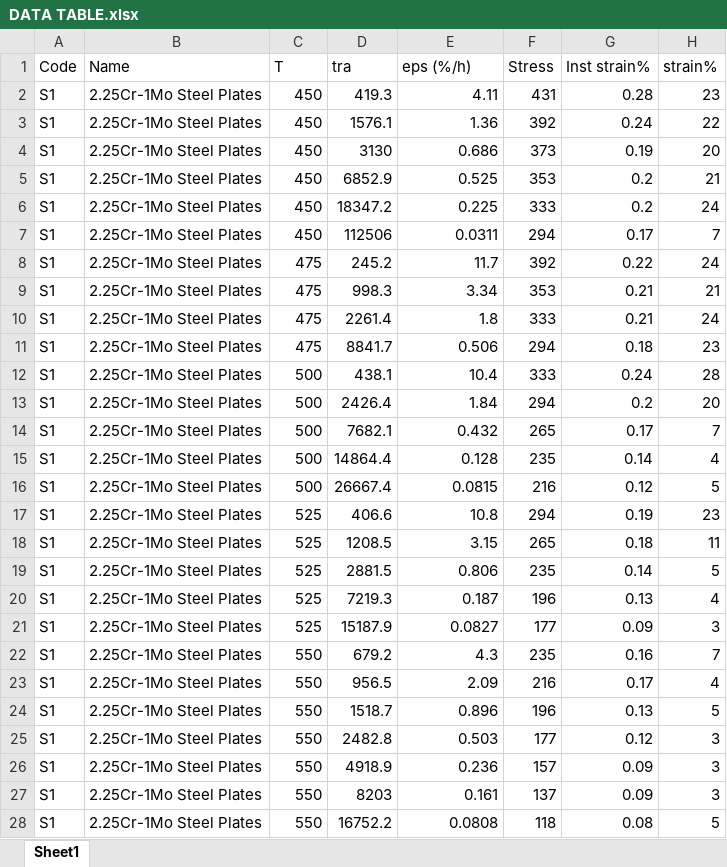
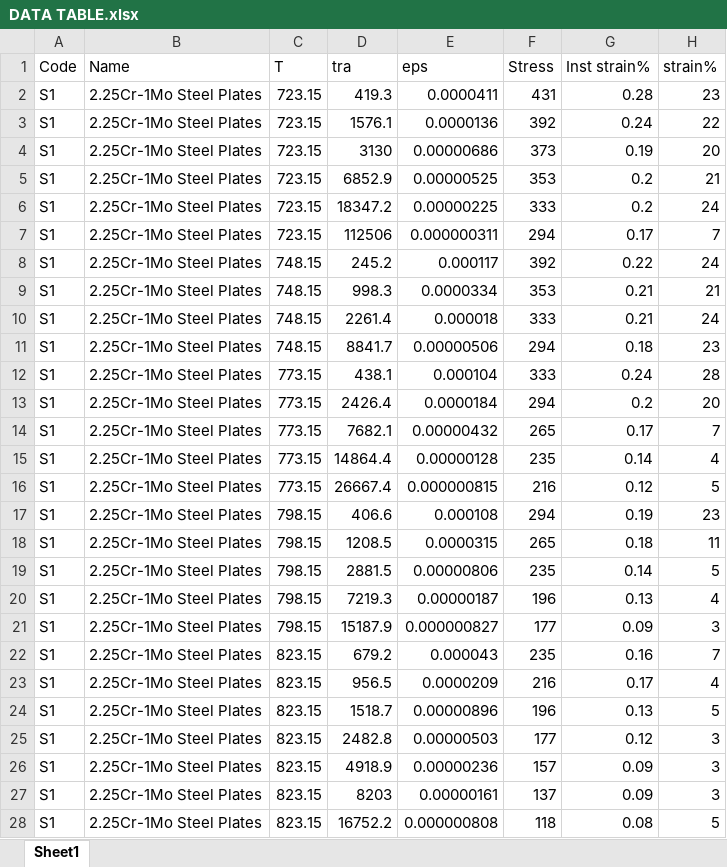
Before and after one commit to suriya2022110010/CreepML, an Excel workbook: DATA TABLE.xlsx, sheet Sheet1, drawn as a sheet; only a part is shown; values as stored, in another font and other column widths than the file's, no borders; the diff covers the shown part only; the diff names each change by its address in the sheet, - before the commit and + after, or states it on an @@ line.

Commit message:
Add files via upload

```diff
--- a/DATA TABLE.xlsx (sheet Sheet1)
+++ b/DATA TABLE.xlsx (sheet Sheet1)
-E1: eps (%/h)
+E1: eps
-C2:C7 (T): 450
+C2:C7 (T): 723.15
-E2 (eps): 4.11
+E2 (eps): 0.0000411
-E3 (eps): 1.36
+E3 (eps): 0.0000136
-E4 (eps): 0.686
+E4 (eps): 0.00000686
-E5 (eps): 0.525
+E5 (eps): 0.00000525
-E6 (eps): 0.225
+E6 (eps): 0.00000225
-E7 (eps): 0.0311
+E7 (eps): 0.000000311
-C8:C11 (T): 475
+C8:C11 (T): 748.15
-E8 (eps): 11.7
+E8 (eps): 0.000117
-E9 (eps): 3.34
+E9 (eps): 0.0000334
-E10 (eps): 1.8
+E10 (eps): 0.000018
-E11 (eps): 0.506
+E11 (eps): 0.00000506
-C12:C16 (T): 500
+C12:C16 (T): 773.15
-E12 (eps): 10.4
+E12 (eps): 0.000104
-E13 (eps): 1.84
+E13 (eps): 0.0000184
-E14 (eps): 0.432
+E14 (eps): 0.00000432
-E15 (eps): 0.128
+E15 (eps): 0.00000128
-E16 (eps): 0.0815
+E16 (eps): 0.000000815
-C17:C21 (T): 525
+C17:C21 (T): 798.15
-E17 (eps): 10.8
+E17 (eps): 0.000108
-E18 (eps): 3.15
+E18 (eps): 0.0000315
-E19 (eps): 0.806
+E19 (eps): 0.00000806
-E20 (eps): 0.187
+E20 (eps): 0.00000187
-E21 (eps): 0.0827
+E21 (eps): 0.000000827
-C22:C28 (T): 550
+C22:C28 (T): 823.15
-E22 (eps): 4.3
+E22 (eps): 0.000043
-E23 (eps): 2.09
+E23 (eps): 0.0000209
-E24 (eps): 0.896
+E24 (eps): 0.00000896
-E25 (eps): 0.503
+E25 (eps): 0.00000503
-E26 (eps): 0.236
+E26 (eps): 0.00000236
-E27 (eps): 0.161
+E27 (eps): 0.00000161
-E28 (eps): 0.0808
+E28 (eps): 0.000000808
```
Also changed, not shown: 698 edited cells elsewhere in this sheet.
